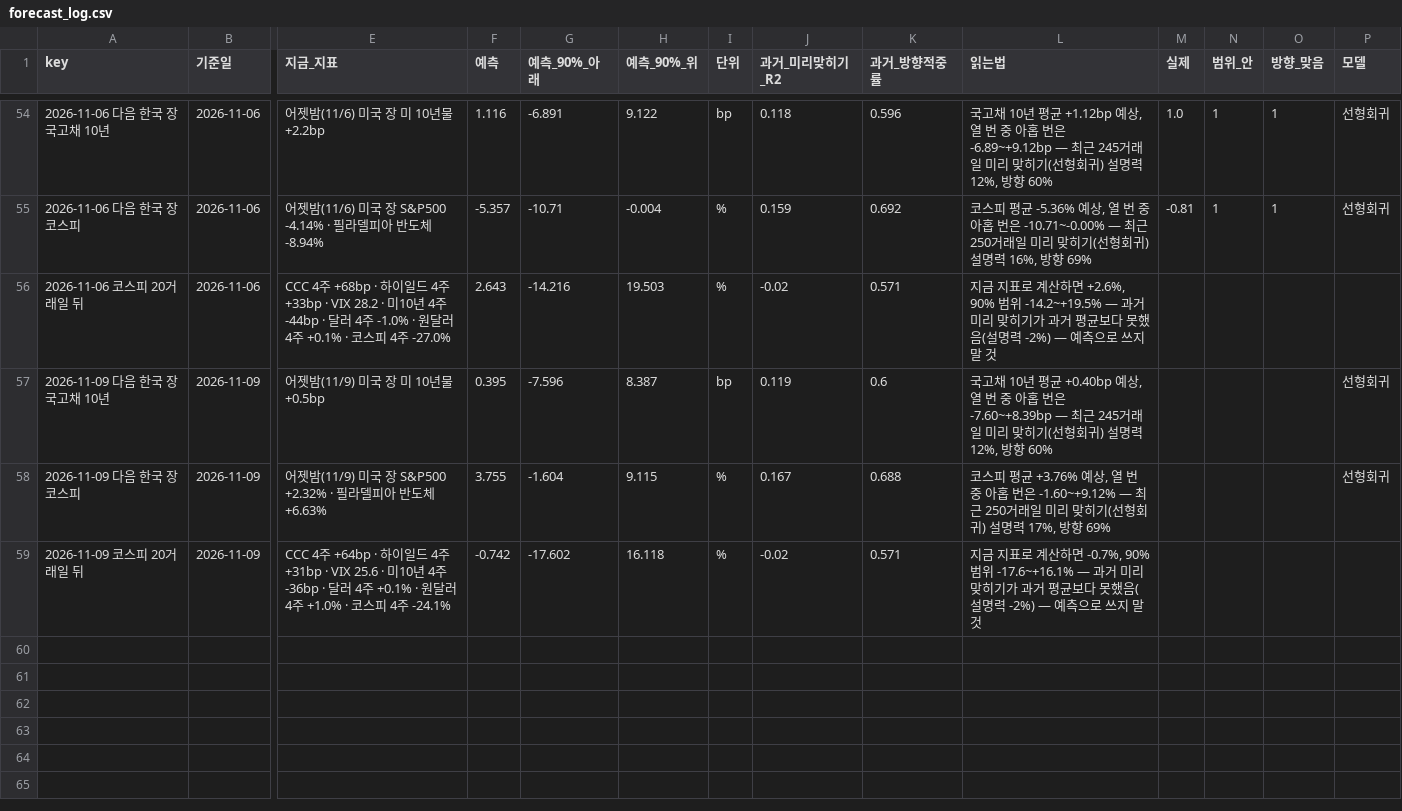
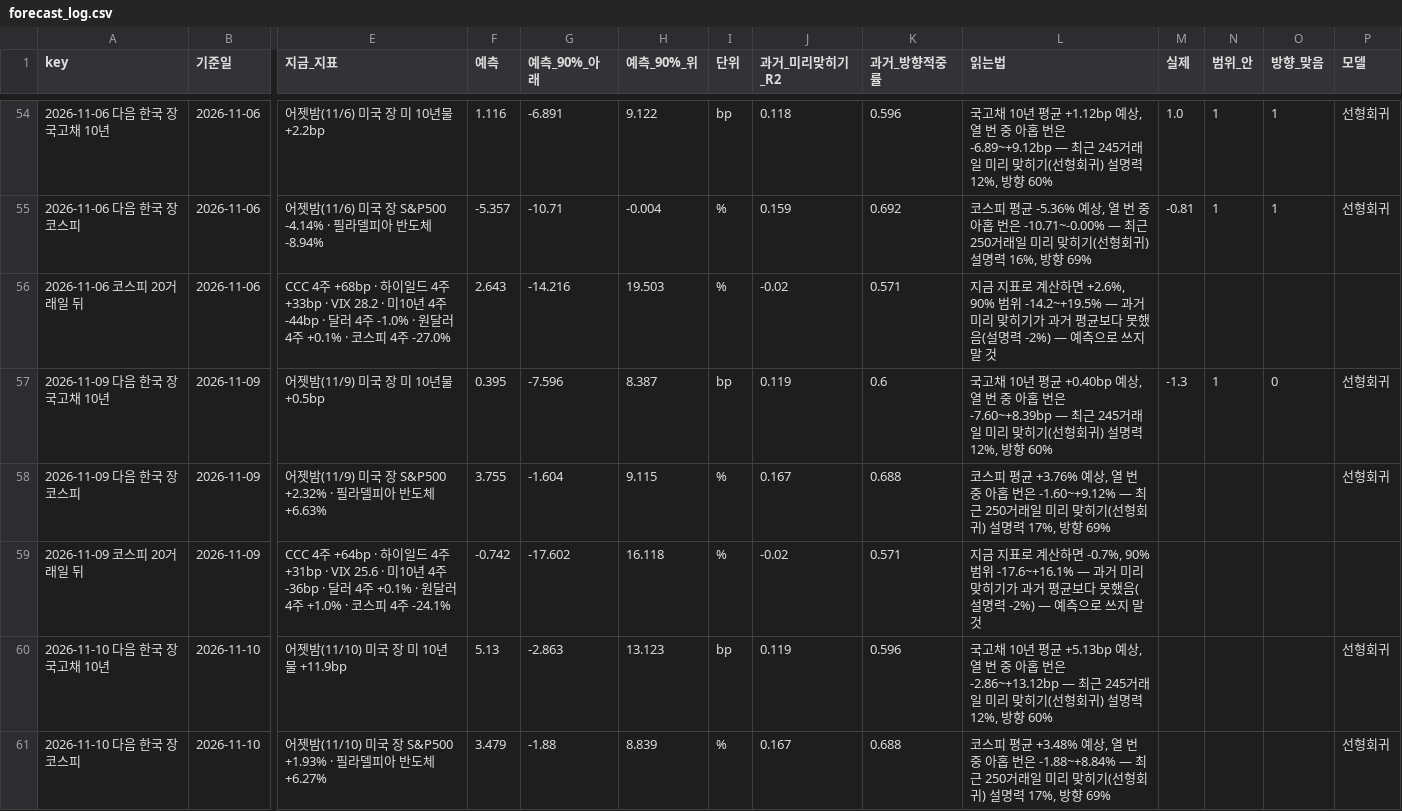
Before and after one commit to hshs9413-gif/narrative-tracker, a CSV file: docs/data/forecast_log.csv, drawn as a sheet; only a part is shown, gaps mark what is left out; rows hold the shown columns only; the diff names each change by its address in the sheet, - before the commit and + after, or states it on an @@ line.

```diff
--- a/docs/data/forecast_log.csv
+++ b/docs/data/forecast_log.csv
-M57 (실제): (empty)
+M57 (실제): -1.3
-N57 (범위_안): (empty)
+N57 (범위_안): 1
-O57 (방향_맞음): (empty)
+O57 (방향_맞음): 0
+row 60: 2026-11-10 다음 한국 장 국고채 10년 | 2026-11-10 | 어젯밤(11/10) 미국 장 미 10년물 +11.9bp | 5.13 | -2.863 | 13.123 | bp | 0.119 | 0.596 | 국고채 10년 평균 +5.13bp 예상, 열 번 중 아홉 번은 -2.86~+13.12bp — 최근 245거래일 미리 맞히기(선형회귀) 설명력 12%, 방향 60% |  |  |  | 선형회귀
+row 61: 2026-11-10 다음 한국 장 코스피 | 2026-11-10 | 어젯밤(11/10) 미국 장 S&P500 +1.93% · 필라델피아 반도체 +6.27% | 3.479 | -1.88 | 8.839 | % | 0.167 | 0.688 | 코스피 평균 +3.48% 예상, 열 번 중 아홉 번은 -1.88~+8.84% — 최근 250거래일 미리 맞히기(선형회귀) 설명력 17%, 방향 69% |  |  |  | 선형회귀
```
Also changed, not shown: docs/data/attention.csv, docs/data/korea_snapshot.csv, 14 other files.
